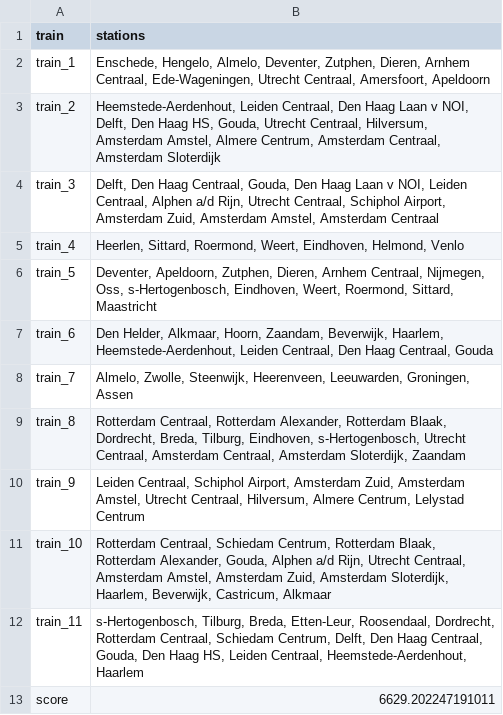
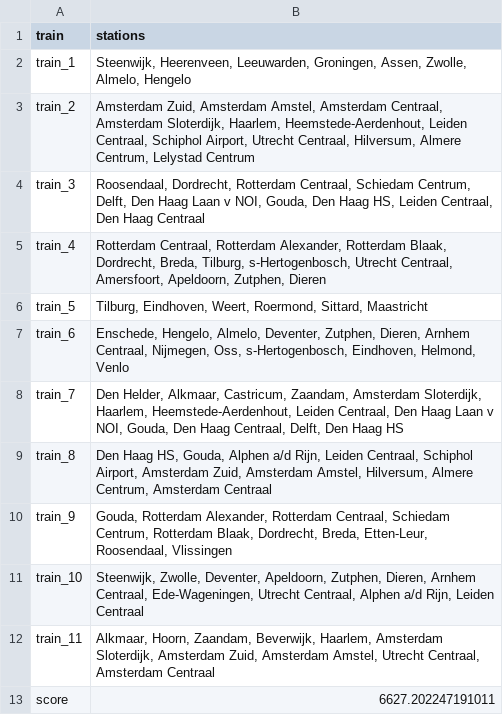
Before and after one commit to ilonawillemse/railNL, a CSV file: output/output_model.csv, drawn as a sheet.

```diff
--- a/output/output_model.csv
+++ b/output/output_model.csv
@@ -1,13 +1,13 @@
 train,stations
-train_1,"Enschede, Hengelo, Almelo, Deventer, Zutphen, Dieren, Arnhem Centraal, Ede-Wageningen, Utrecht Centraal, Amersfoort, Apeldoorn"
-train_2,"Heemstede-Aerdenhout, Leiden Centraal, Den Haag Laan v NOI, Delft, Den Haag HS, Gouda, Utrecht Centraal, Hilversum, Amsterdam Amstel, Almere Centrum, Amsterdam Centraal, Amsterdam Sloterdijk"
-train_3,"Delft, Den Haag Centraal, Gouda, Den Haag Laan v NOI, Leiden Centraal, Alphen a/d Rijn, Utrecht Centraal, Schiphol Airport, Amsterdam Zuid, Amsterdam Amstel, Amsterdam Centraal"
-train_4,"Heerlen, Sittard, Roermond, Weert, Eindhoven, Helmond, Venlo"
-train_5,"Deventer, Apeldoorn, Zutphen, Dieren, Arnhem Centraal, Nijmegen, Oss, s-Hertogenbosch, Eindhoven, Weert, Roermond, Sittard, Maastricht"
-train_6,"Den Helder, Alkmaar, Hoorn, Zaandam, Beverwijk, Haarlem, Heemstede-Aerdenhout, Leiden Centraal, Den Haag Centraal, Gouda"
-train_7,"Almelo, Zwolle, Steenwijk, Heerenveen, Leeuwarden, Groningen, Assen"
-train_8,"Rotterdam Centraal, Rotterdam Alexander, Rotterdam Blaak, Dordrecht, Breda, Tilburg, Eindhoven, s-Hertogenbosch, Utrecht Centraal, Amsterdam Centraal, Amsterdam Sloterdijk, Zaandam"
-train_9,"Leiden Centraal, Schiphol Airport, Amsterdam Zuid, Amsterdam Amstel, Utrecht Centraal, Hilversum, Almere Centrum, Lelystad Centrum"
-train_10,"Rotterdam Centraal, Schiedam Centrum, Rotterdam Blaak, Rotterdam Alexander, Gouda, Alphen a/d Rijn, Utrecht Centraal, Amsterdam Amstel, Amsterdam Zuid, Amsterdam Sloterdijk, Haarlem, Beverwijk, Castricum, Alkmaar"
-train_11,"s-Hertogenbosch, Tilburg, Breda, Etten-Leur, Roosendaal, Dordrecht, Rotterdam Centraal, Schiedam Centrum, Delft, Den Haag Centraal, Gouda, Den Haag HS, Leiden Centraal, Heemstede-Aerdenhout, Haarlem"
-score,6629.202247191011
+train_1,"Steenwijk, Heerenveen, Leeuwarden, Groningen, Assen, Zwolle, Almelo, Hengelo"
+train_2,"Amsterdam Zuid, Amsterdam Amstel, Amsterdam Centraal, Amsterdam Sloterdijk, Haarlem, Heemstede-Aerdenhout, Leiden Centraal, Schiphol Airport, Utrecht Centraal, Hilversum, Almere Centrum, Lelystad Centrum"
+train_3,"Roosendaal, Dordrecht, Rotterdam Centraal, Schiedam Centrum, Delft, Den Haag Laan v NOI, Gouda, Den Haag HS, Leiden Centraal, Den Haag Centraal"
+train_4,"Rotterdam Centraal, Rotterdam Alexander, Rotterdam Blaak, Dordrecht, Breda, Tilburg, s-Hertogenbosch, Utrecht Centraal, Amersfoort, Apeldoorn, Zutphen, Dieren"
+train_5,"Tilburg, Eindhoven, Weert, Roermond, Sittard, Maastricht"
+train_6,"Enschede, Hengelo, Almelo, Deventer, Zutphen, Dieren, Arnhem Centraal, Nijmegen, Oss, s-Hertogenbosch, Eindhoven, Helmond, Venlo"
+train_7,"Den Helder, Alkmaar, Castricum, Zaandam, Amsterdam Sloterdijk, Haarlem, Heemstede-Aerdenhout, Leiden Centraal, Den Haag Laan v NOI, Gouda, Den Haag Centraal, Delft, Den Haag HS"
+train_8,"Den Haag HS, Gouda, Alphen a/d Rijn, Leiden Centraal, Schiphol Airport, Amsterdam Zuid, Amsterdam Amstel, Hilversum, Almere Centrum, Amsterdam Centraal"
+train_9,"Gouda, Rotterdam Alexander, Rotterdam Centraal, Schiedam Centrum, Rotterdam Blaak, Dordrecht, Breda, Etten-Leur, Roosendaal, Vlissingen"
+train_10,"Steenwijk, Zwolle, Deventer, Apeldoorn, Zutphen, Dieren, Arnhem Centraal, Ede-Wageningen, Utrecht Centraal, Alphen a/d Rijn, Leiden Centraal"
+train_11,"Alkmaar, Hoorn, Zaandam, Beverwijk, Haarlem, Amsterdam Sloterdijk, Amsterdam Zuid, Amsterdam Amstel, Utrecht Centraal, Amsterdam Centraal"
+score,6627.202247191011
```
Also changed, not shown: 2 other files.
